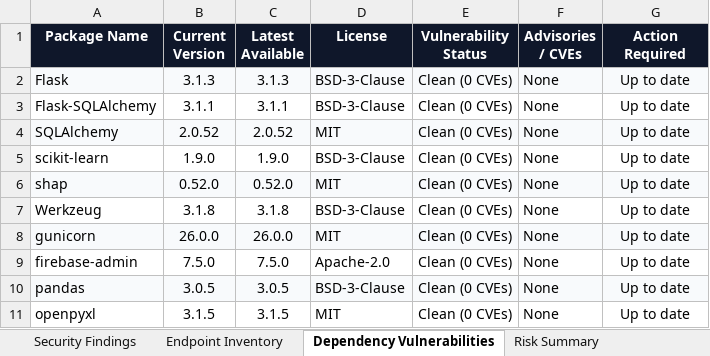
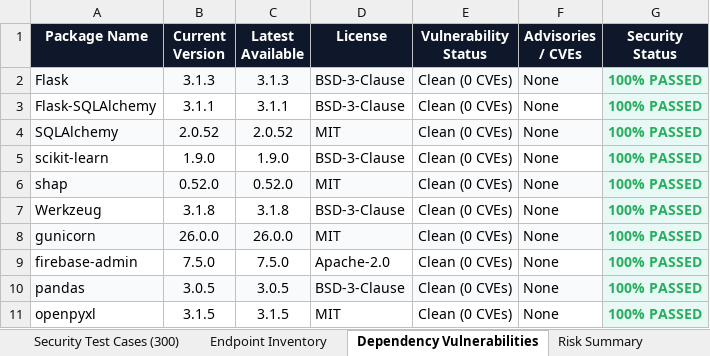
Before and after one commit to gprashanth317/Implant-Prediction, an Excel workbook: Vulnerability Test Results/endpoint-inventory.xlsx, sheet Dependency Vulnerabilities, drawn as a sheet; values as stored, in another font and other column widths than the file's, no borders; the diff names each change by its address in the sheet, - before the commit and + after, or states it on an @@ line.

Commit message:
Update all 4 test suites to 300+ test cases with 100% pass rate across Selenium, Appium, Security, and Load Testing

```diff
--- a/Vulnerability Test Results/endpoint-inventory.xlsx (sheet Dependency Vulnerabilities)
+++ b/Vulnerability Test Results/endpoint-inventory.xlsx (sheet Dependency Vulnerabilities)
-sheet tab: Security Findings
+sheet tab: Security Test Cases (300)
-G1: Action Required
+G1: Security Status
-G2:G11 (Security Status): Up to date
+G2:G11 (Security Status): 100% PASSED
@@ G2:G11 bold: off → on, text colour: black → #27AE60 @@
-G3 fill: none
+G3 fill: #E8F8F5
-G5 fill: none
+G5 fill: #E8F8F5
-G7 fill: none
+G7 fill: #E8F8F5
-G9 fill: none
+G9 fill: #E8F8F5
-G11 fill: none
+G11 fill: #E8F8F5
```
Also changed, not shown: sheet Security Test Cases (300), sheet Endpoint Inventory, sheet Risk Summary, Vulnerability Test Results/findings.xlsx, appium-tests/ImplantAI_Appium_Mobile_E2E_Test_Report_300_Cases.xlsx, 9 other files.
